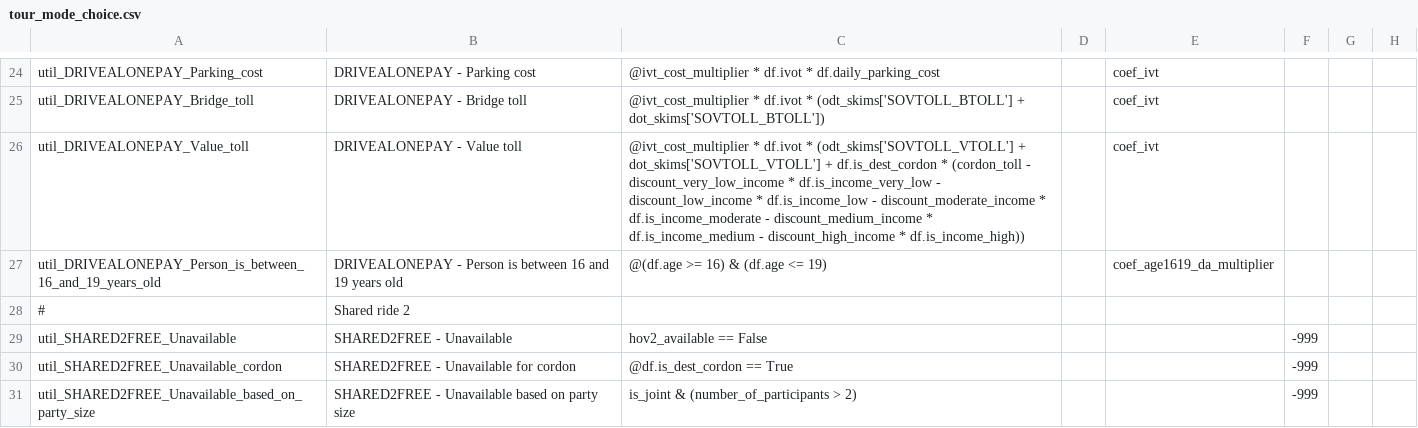
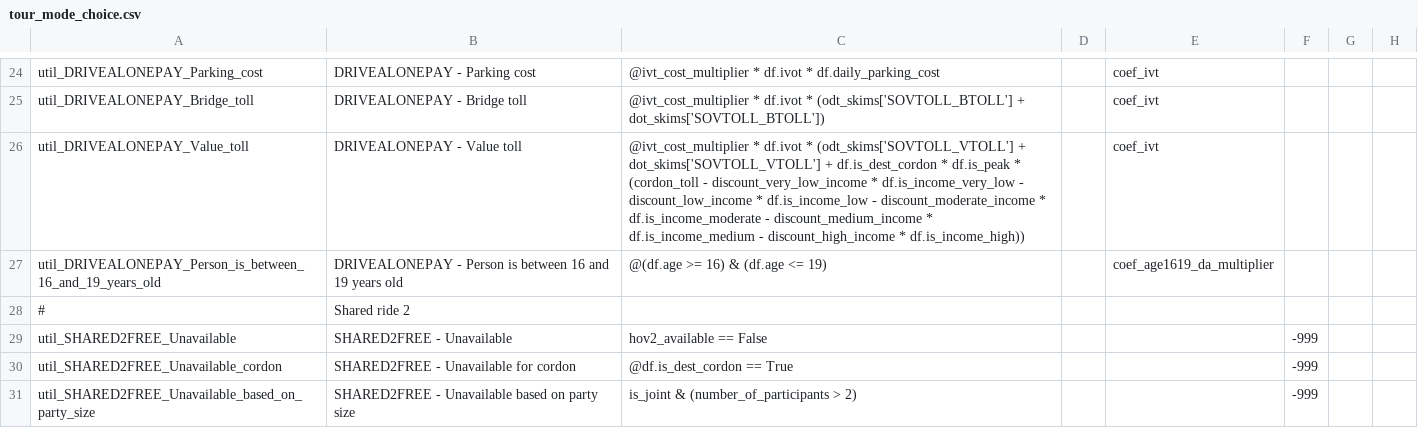
Before and after one commit to LBNL-UCB-STI/activitysim-configs-sfbay, a CSV file: configs/tour_mode_choice.csv, drawn as a sheet; only a part is shown, gaps mark what is left out; the diff covers the shown part only; the diff names each change by its address in the sheet, - before the commit and + after, or states it on an @@ line.

```diff
--- a/configs/tour_mode_choice.csv
+++ b/configs/tour_mode_choice.csv
-C26: …df.is_dest_cordon * (cordon_toll -…
+C26: …df.is_dest_cordon * df.is_peak * (cordon_toll -…
```
Also changed, not shown: 4 edited cells elsewhere in this file, configs/tour_mode_choice_annotate_choosers_preprocessor.csv, configs/trip_mode_choice.csv, 1 other file.
